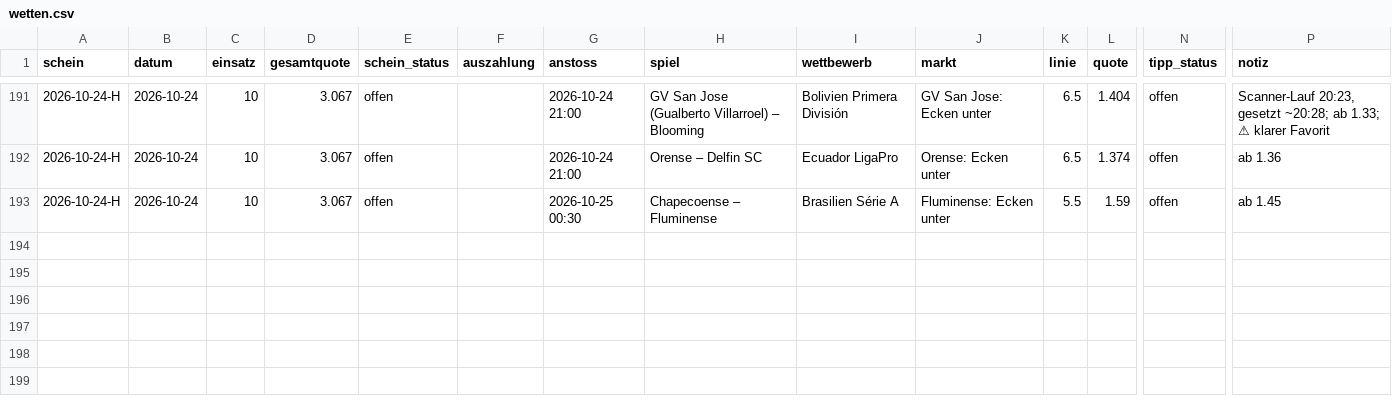
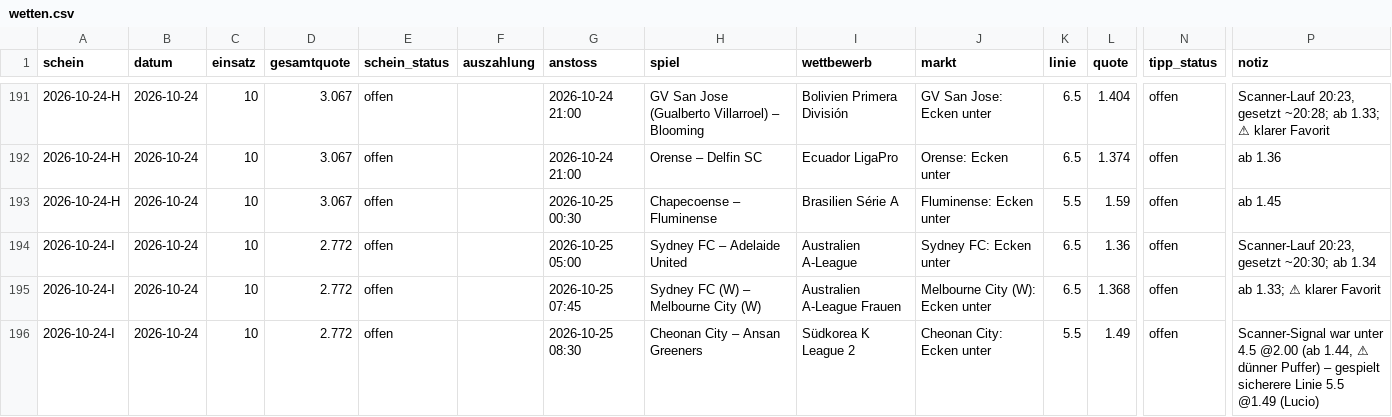
Before and after one commit to peatxxxx-star/trend-scanner, a CSV file: wetten.csv, drawn as a sheet; only a part is shown, gaps mark what is left out; rows hold the shown columns only; the diff names each change by its address in the sheet, - before the commit and + after, or states it on an @@ line.

```diff
--- a/wetten.csv
+++ b/wetten.csv
+row 194: 2026-10-24-I | 2026-10-24 | 10 | 2.772 | offen |  | 2026-10-25 05:00 | Sydney FC – Adelaide United | Australien A-League | Sydney FC: Ecken unter | 6.5 | 1.36 | offen | Scanner-Lauf 20:23, gesetzt ~20:30; ab 1.34
+row 195: 2026-10-24-I | 2026-10-24 | 10 | 2.772 | offen |  | 2026-10-25 07:45 | Sydney FC (W) – Melbourne City (W) | Australien A-League Frauen | Melbourne City (W): Ecken unter | 6.5 | 1.368 | offen | ab 1.33; ⚠ klarer Favorit
+row 196: 2026-10-24-I | 2026-10-24 | 10 | 2.772 | offen |  | 2026-10-25 08:30 | Cheonan City – Ansan Greeners | Südkorea K League 2 | Cheonan City: Ecken unter | 5.5 | 1.49 | offen | Scanner-Signal war unter 4.5 @2.00 (ab 1.44, ⚠ dünner Puffer) – gespielt sicherere Linie 5.5 @1.49 (Lucio)
```
